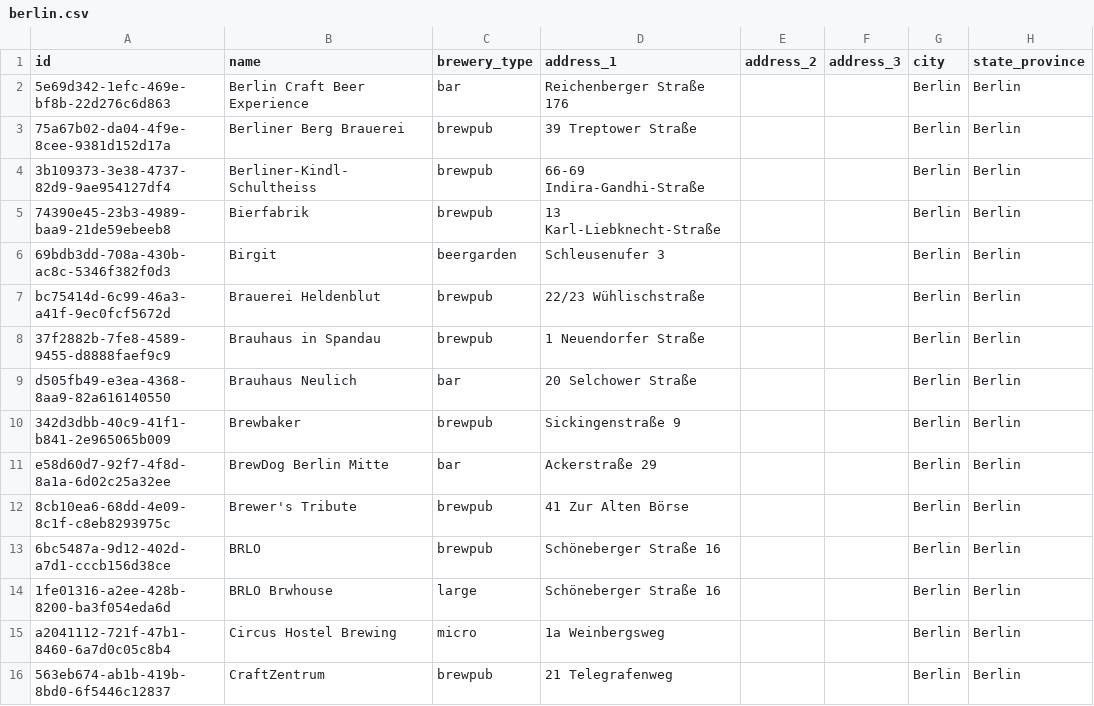
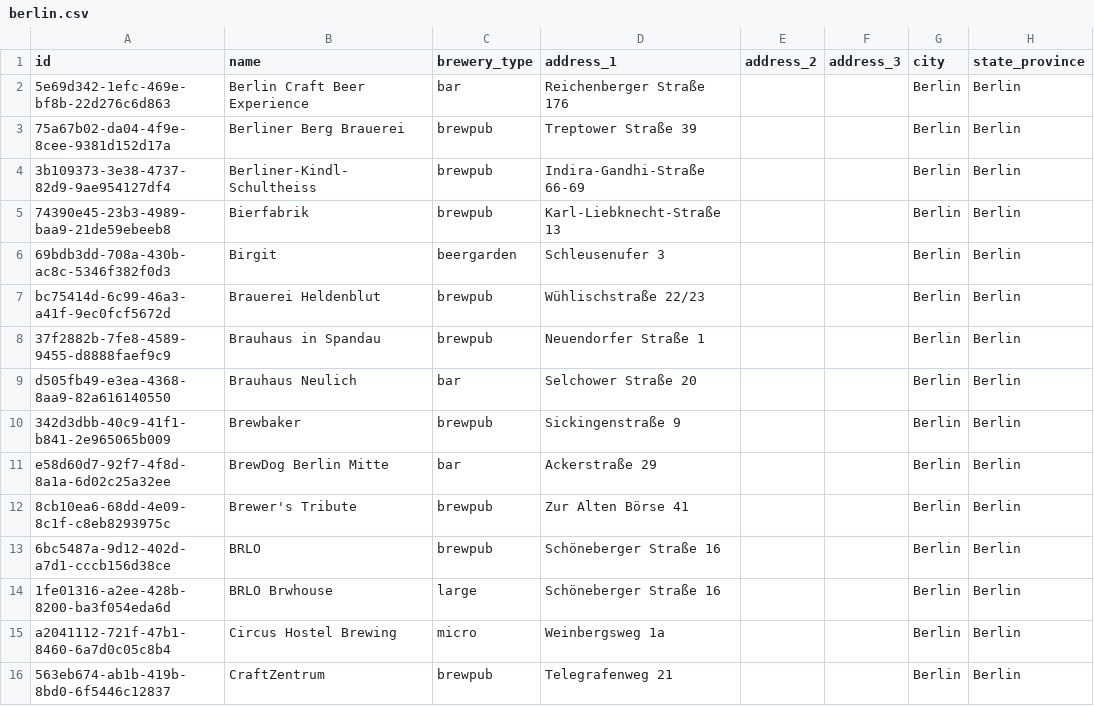
Before and after one commit to openbrewerydb/openbrewerydb, a CSV file: data/germany/berlin.csv, drawn as a sheet; only a part is shown; the diff covers the shown part only; the diff names each change by its address in the sheet, - before the commit and + after, or states it on an @@ line.

```diff
--- a/data/germany/berlin.csv
+++ b/data/germany/berlin.csv
-D3 (address_1): 39 Treptower Straße
+D3 (address_1): Treptower Straße 39
-D4 (address_1): 66-69 Indira-Gandhi-Straße
+D4 (address_1): Indira-Gandhi-Straße 66-69
-D5 (address_1): 13 Karl-Liebknecht-Straße
+D5 (address_1): Karl-Liebknecht-Straße 13
-D7 (address_1): 22/23 Wühlischstraße
+D7 (address_1): Wühlischstraße 22/23
-D8 (address_1): 1 Neuendorfer Straße
+D8 (address_1): Neuendorfer Straße 1
-D9 (address_1): 20 Selchower Straße
+D9 (address_1): Selchower Straße 20
-D12 (address_1): 41 Zur Alten Börse
+D12 (address_1): Zur Alten Börse 41
-D15 (address_1): 1a Weinbergsweg
+D15 (address_1): Weinbergsweg 1a
-D16 (address_1): 21 Telegrafenweg
+D16 (address_1): Telegrafenweg 21
```
Also changed, not shown: 21 edited cells elsewhere in this file, data/germany/baden-wurttemberg.csv, data/germany/bayern.csv, 13 other files.
